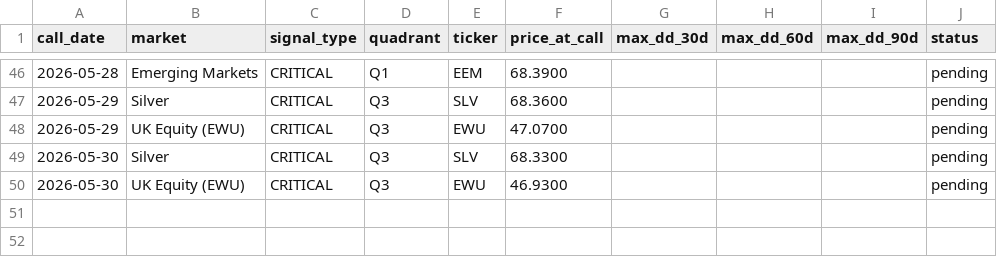
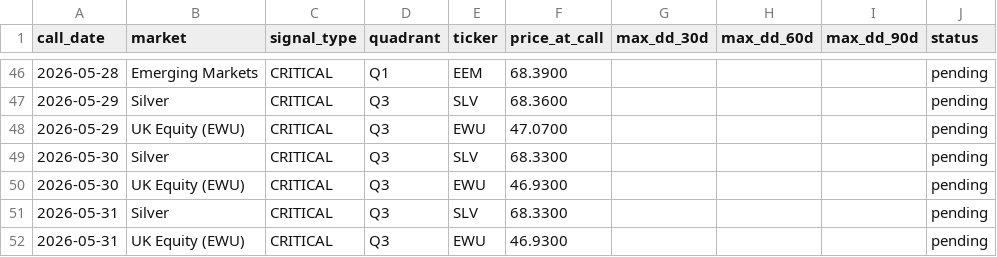
Before and after one commit to vonlambda/lambda-f-dashboard, a CSV file: outcomes.csv, drawn as a sheet; only a part is shown, gaps mark what is left out.

```diff
--- a/outcomes.csv
+++ b/outcomes.csv
@@ -50 +50,3 @@ call_date,market,signal_type,quadrant,ticker,price_at_call,max_dd_30d,max_dd_60d
 2026-05-30,UK Equity (EWU),CRITICAL,Q3,EWU,46.9300,,,,pending
+2026-05-31,Silver,CRITICAL,Q3,SLV,68.3300,,,,pending
+2026-05-31,UK Equity (EWU),CRITICAL,Q3,EWU,46.9300,,,,pending
```
